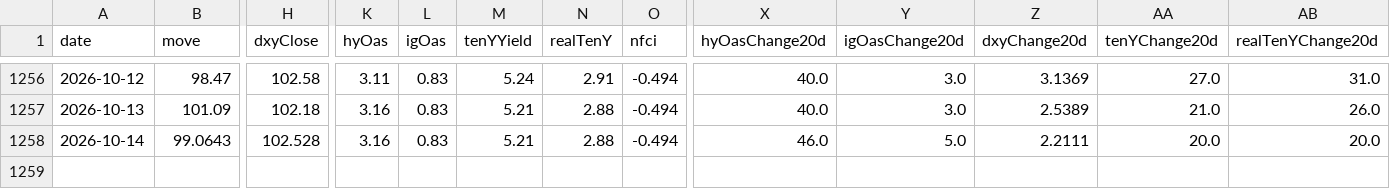
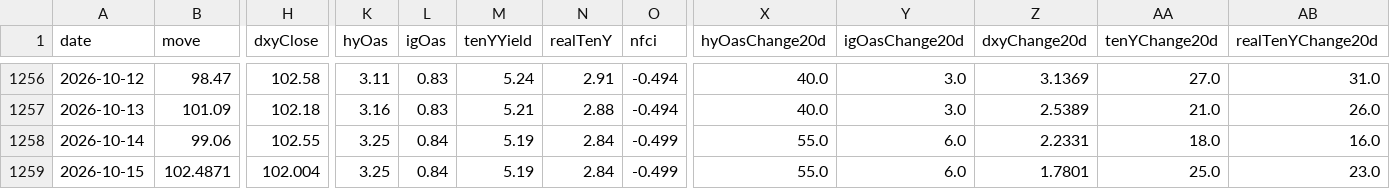
Before and after one commit to Kohaningithub/market-regime-dashboard, a CSV file: data/allocation_signal_history.csv, drawn as a sheet; only a part is shown, gaps mark what is left out; rows hold the shown columns only; the diff covers the shown part only; the diff names each change by its address in the sheet, - before the commit and + after, or states it on an @@ line.

```diff
--- a/data/allocation_signal_history.csv
+++ b/data/allocation_signal_history.csv
-B1258 (move): 99.0643
+B1258 (move): 99.06
-H1258 (dxyClose): 102.528
+H1258 (dxyClose): 102.55
-K1258 (hyOas): 3.16
+K1258 (hyOas): 3.25
-L1258 (igOas): 0.83
+L1258 (igOas): 0.84
-M1258 (tenYYield): 5.21
+M1258 (tenYYield): 5.19
-N1258 (realTenY): 2.88
+N1258 (realTenY): 2.84
-O1258 (nfci): -0.494
+O1258 (nfci): -0.499
-X1258 (hyOasChange20d): 46.0
+X1258 (hyOasChange20d): 55.0
-Y1258 (igOasChange20d): 5.0
+Y1258 (igOasChange20d): 6.0
-Z1258 (dxyChange20d): 2.2111
+Z1258 (dxyChange20d): 2.2331
-AA1258 (tenYChange20d): 20.0
+AA1258 (tenYChange20d): 18.0
-AB1258 (realTenYChange20d): 20.0
+AB1258 (realTenYChange20d): 16.0
+row 1259: 2026-10-15 | 102.4871 | 102.004 | 3.25 | 0.84 | 5.19 | 2.84 | -0.499 | 55.0 | 6.0 | 1.7801 | 25.0 | 23.0
```
Also changed, not shown: 2 edited cells elsewhere in this file, data/regime_model_history_5y.csv, 8 other files.
